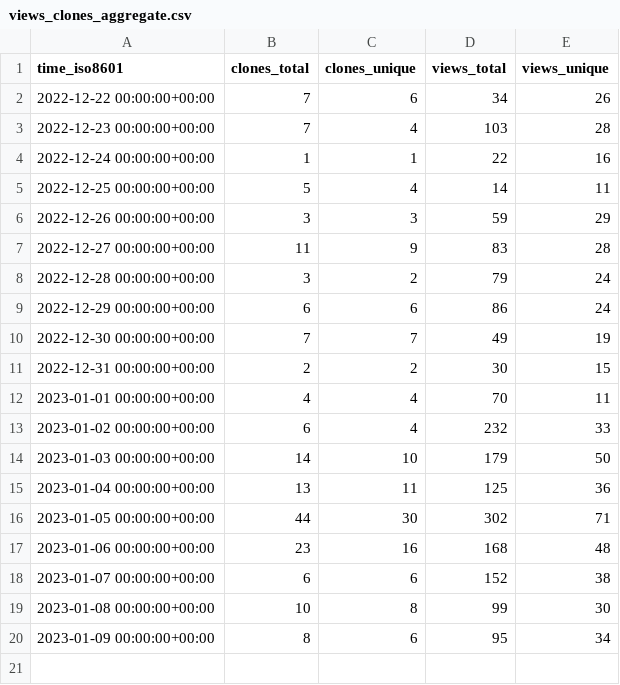
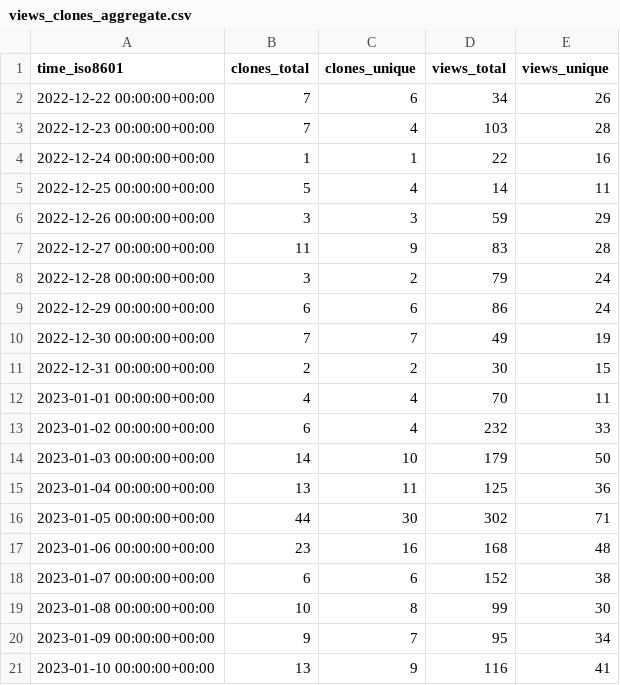
Before and after one commit to mrmacright/Megacity-Sample, a CSV file: Unity-Technologies/Megacity-Sample/ghrs-data/views_clones_aggregate.csv, drawn as a sheet.

```diff
--- a/Unity-Technologies/Megacity-Sample/ghrs-data/views_clones_aggregate.csv
+++ b/Unity-Technologies/Megacity-Sample/ghrs-data/views_clones_aggregate.csv
@@ -19,2 +19,3 @@ time_iso8601,clones_total,clones_unique,views_total,views_unique
 2023-01-08 00:00:00+00:00,10,8,99,30
-2023-01-09 00:00:00+00:00,8,6,95,34
+2023-01-09 00:00:00+00:00,9,7,95,34
+2023-01-10 00:00:00+00:00,13,9,116,41
```
Also changed, not shown: 1 other file.
